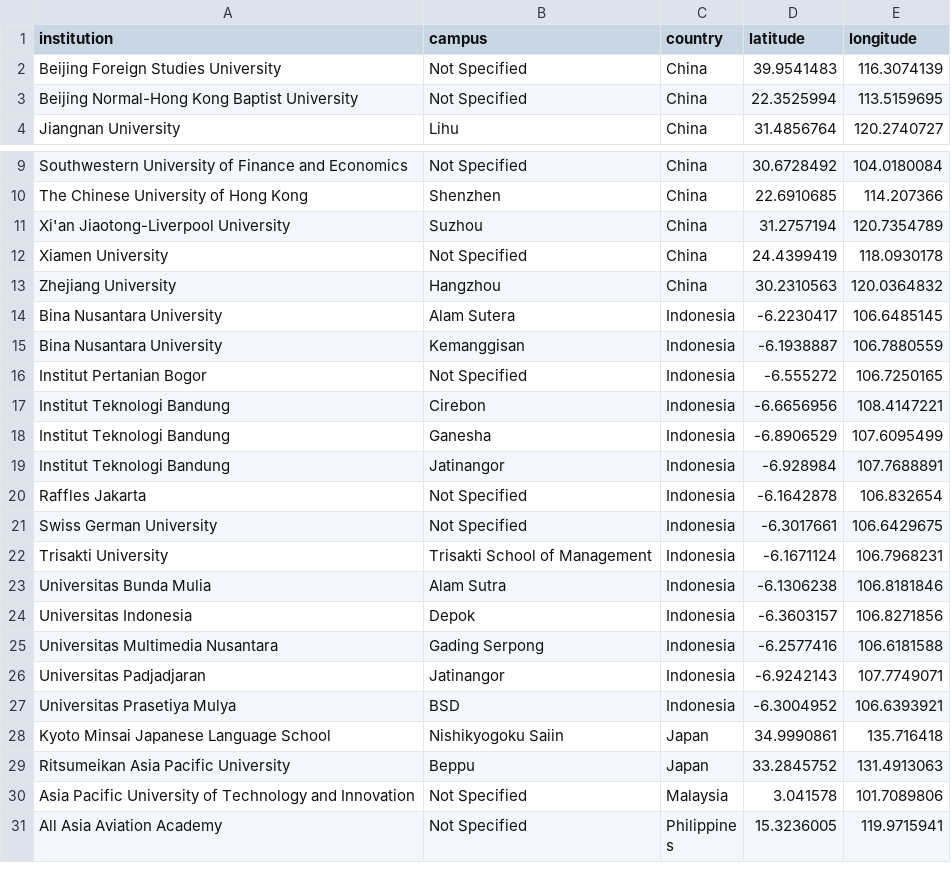
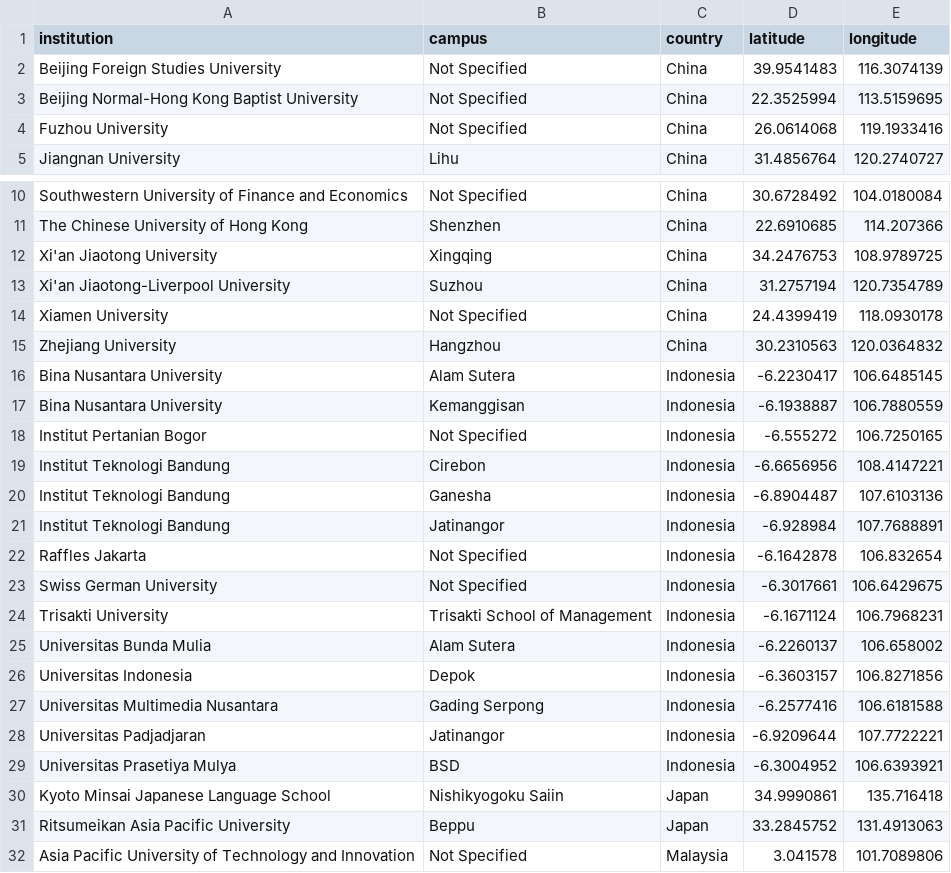
Before and after one commit to devinlin89/narada-university-dashboard, a CSV file: data/reference/geocoding/institution_coordinates.csv, drawn as a sheet; only a part is shown, gaps mark what is left out; the shorter side is filled out with more unchanged rows.

Commit message:
feat(pipeline): enhance data processing scripts

```diff
--- a/data/reference/geocoding/institution_coordinates.csv
+++ b/data/reference/geocoding/institution_coordinates.csv
@@ -3,2 +3,3 @@ Beijing Foreign Studies University,Not Specified,China,39.9541483,116.3074139
 Beijing Normal-Hong Kong Baptist University,Not Specified,China,22.3525994,113.5159695
+Fuzhou University,Not Specified,China,26.0614068,119.1933416
 Jiangnan University,Lihu,China,31.4856764,120.2740727
@@ -10,2 +11,3 @@ Southwestern University of Finance and Economics,Not Specified,China,30.6728492,
 The Chinese University of Hong Kong,Shenzhen,China,22.6910685,114.207366
+Xi'an Jiaotong University,Xingqing,China,34.2476753,108.9789725
 Xi'an Jiaotong-Liverpool University,Suzhou,China,31.2757194,120.7354789
@@ -17,3 +19,3 @@ Institut Pertanian Bogor,Not Specified,Indonesia,-6.555272,106.7250165
 Institut Teknologi Bandung,Cirebon,Indonesia,-6.6656956,108.4147221
-Institut Teknologi Bandung,Ganesha,Indonesia,-6.8906529,107.6095499
+Institut Teknologi Bandung,Ganesha,Indonesia,-6.8904487,107.6103136
 Institut Teknologi Bandung,Jatinangor,Indonesia,-6.928984,107.7688891
@@ -22,6 +24,6 @@ Swiss German University,Not Specified,Indonesia,-6.3017661,106.6429675
 Trisakti University,Trisakti School of Management,Indonesia,-6.1671124,106.7968231
-Universitas Bunda Mulia,Alam Sutra,Indonesia,-6.1306238,106.8181846
+Universitas Bunda Mulia,Alam Sutera,Indonesia,-6.2260137,106.658002
 Universitas Indonesia,Depok,Indonesia,-6.3603157,106.8271856
 Universitas Multimedia Nusantara,Gading Serpong,Indonesia,-6.2577416,106.6181588
-Universitas Padjadjaran,Jatinangor,Indonesia,-6.9242143,107.7749071
+Universitas Padjadjaran,Jatinangor,Indonesia,-6.9209644,107.7722221
 Universitas Prasetiya Mulya,BSD,Indonesia,-6.3004952,106.6393921
```
Also changed, not shown: data/processed/institutions.csv, data/processed/students.csv, 12 other files.
